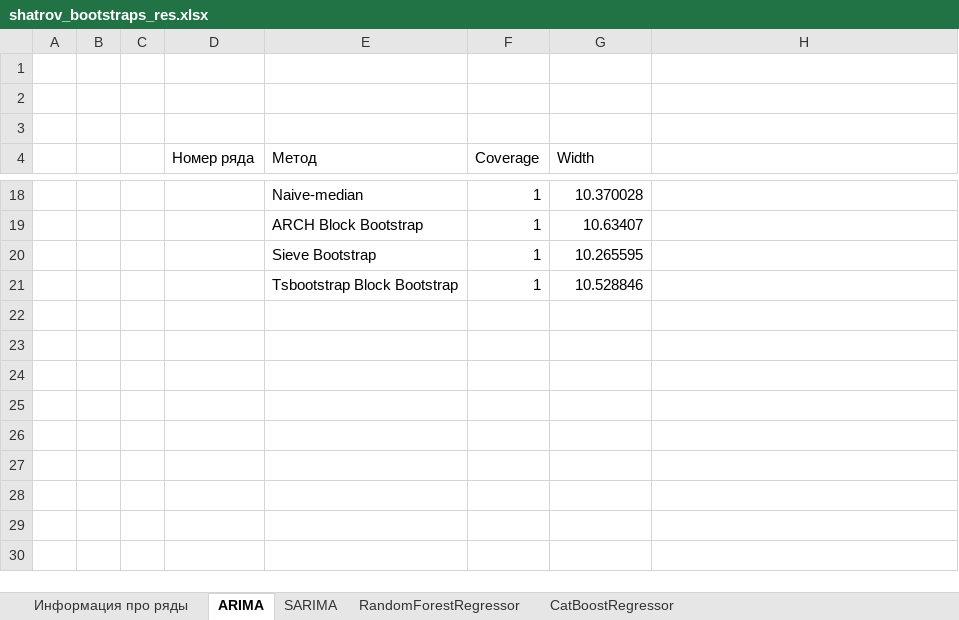
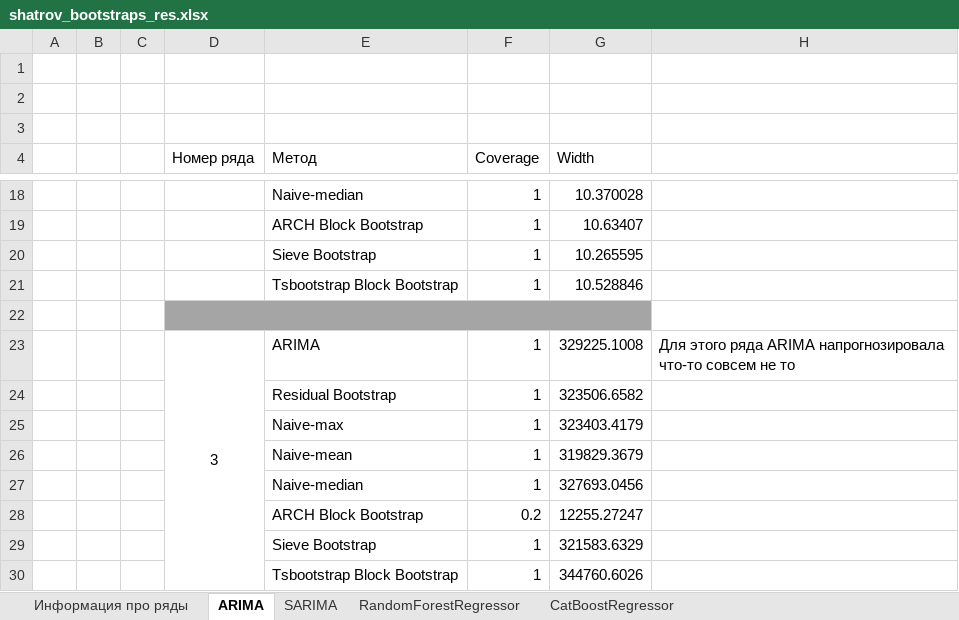
Before and after one commit to IShatrov/mipt_diplom, an Excel workbook: shatrov_bootstraps_res.xlsx, sheet ARIMA, drawn as a sheet; only a part is shown, gaps mark what is left out; values as stored, in another font and other column widths than the file's, no borders; the diff names each change by its address in the sheet, - before the commit and + after, or states it on an @@ line.

```diff
--- a/shatrov_bootstraps_res.xlsx (sheet ARIMA)
+++ b/shatrov_bootstraps_res.xlsx (sheet ARIMA)
+row 22: (empty)
+row 23:  |  |  | 3 | ARIMA | 1 | 329225.1008 | Для этого ряда ARIMA напрогнозировала что-то совсем не то
+row 24:  |  |  |  | Residual Bootstrap | 1 | 323506.6582
+row 25:  |  |  |  | Naive-max | 1 | 323403.4179
+row 26:  |  |  |  | Naive-mean | 1 | 319829.3679
+row 27:  |  |  |  | Naive-median | 1 | 327693.0456
+row 28:  |  |  |  | ARCH Block Bootstrap | 0.2 | 12255.27247
+row 29:  |  |  |  | Sieve Bootstrap | 1 | 321583.6329
+row 30:  |  |  |  | Tsbootstrap Block Bootstrap | 1 | 344760.6026
```
Also changed, not shown: sheet SARIMA, sheet CatBoostRegressor, sheet RandomForestRegressor, sheet Информация про ряды, 4 other files.
